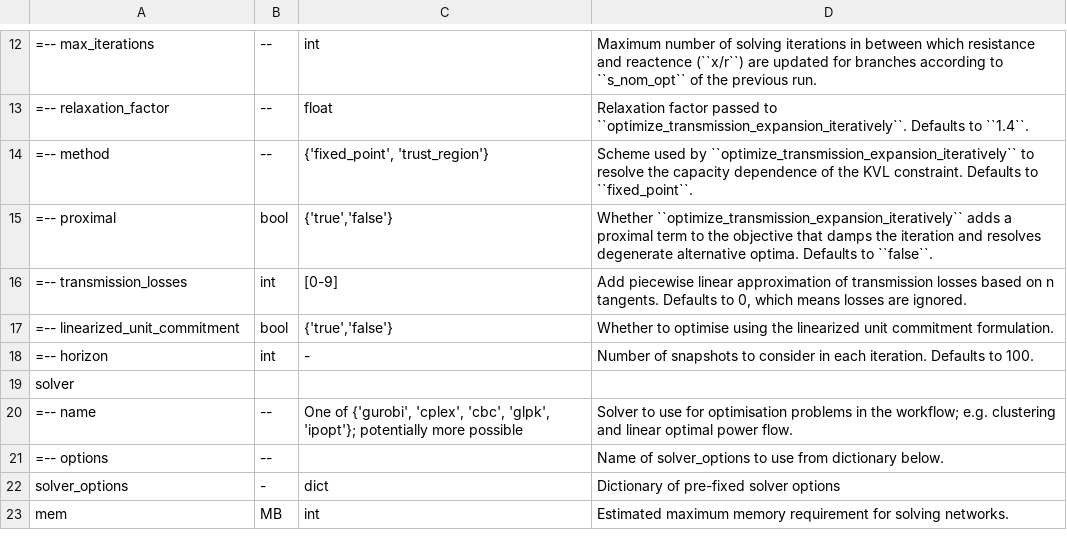
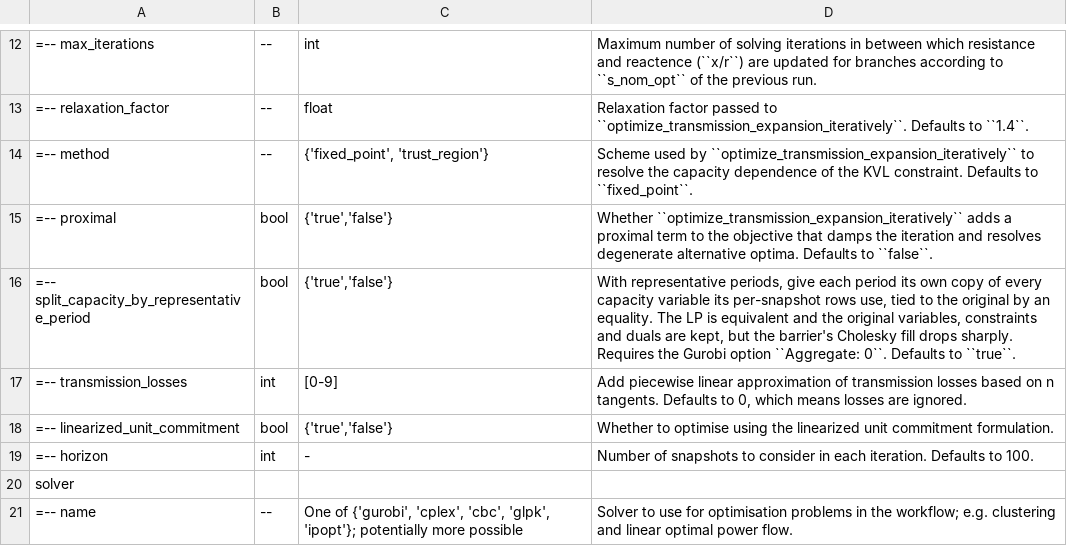
Before and after one commit to WeiAi-Energy/pypsa-usa, a CSV file: docs/source/configtables/solving.csv, drawn as a sheet; only a part is shown, gaps mark what is left out; the shorter side is filled out with more unchanged rows; the diff names each change by its address in the sheet, - before the commit and + after, or states it on an @@ line.

Commit message:
Implement capacity splitting by representative period and add related tests

```diff
--- a/docs/source/configtables/solving.csv
+++ b/docs/source/configtables/solving.csv
+row 16: =-- split_capacity_by_representative_period | bool | {'true','false'} | With representative periods, give each period its own copy of every capacity variable its per-snapshot rows use, tied to the original by an equality. The LP is equivalent and the original variables, constraints and duals are kept, but the barrier's Cholesky fill drops sharply. Requires the Gurobi option ``Aggregate: 0``. Defaults to ``true``.
```
Also changed, not shown: 4 other files.
